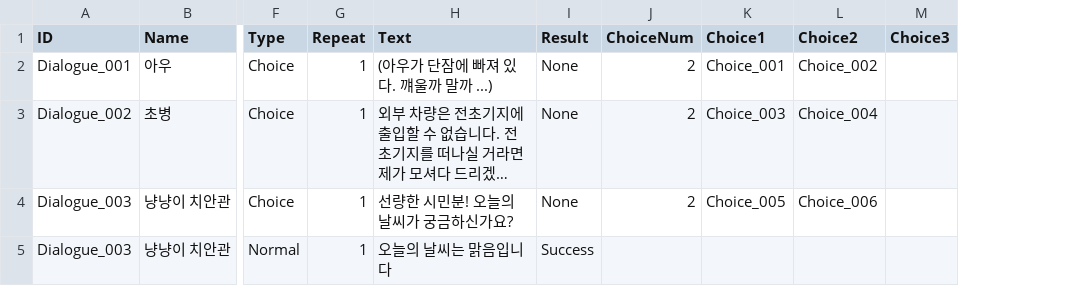
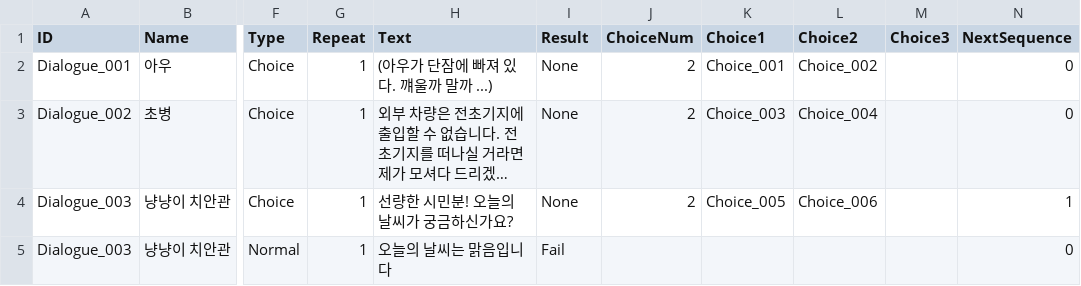
Before and after one commit to 155TeamPortpolio/TeamProject, a CSV file: TeamProject/Resources/Data/Npc/NPC_Dialogue.csv, drawn as a sheet; only a part is shown, gaps mark what is left out; long unchanged cells end in …; the diff names each change by its address in the sheet, - before the commit and + after, or states it on an @@ line.

```diff
--- a/TeamProject/Resources/Data/Npc/NPC_Dialogue.csv
+++ b/TeamProject/Resources/Data/Npc/NPC_Dialogue.csv
+column N (NextSequence), rows 2-5: 0 | 0 | 1 | 0
-I5 (Result): Success
+I5 (Result): Fail
```
Also changed, not shown: 10 other files.
